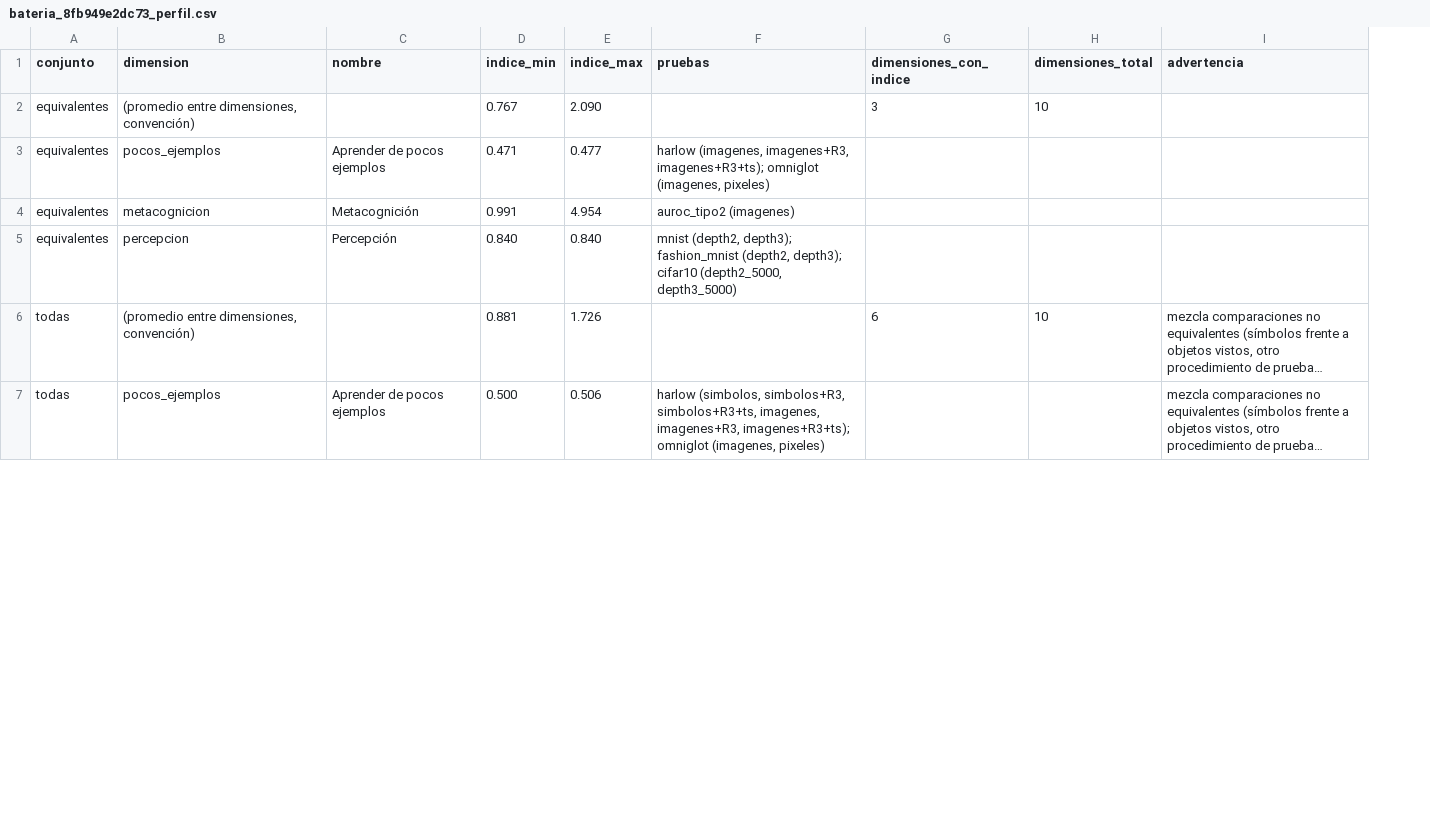
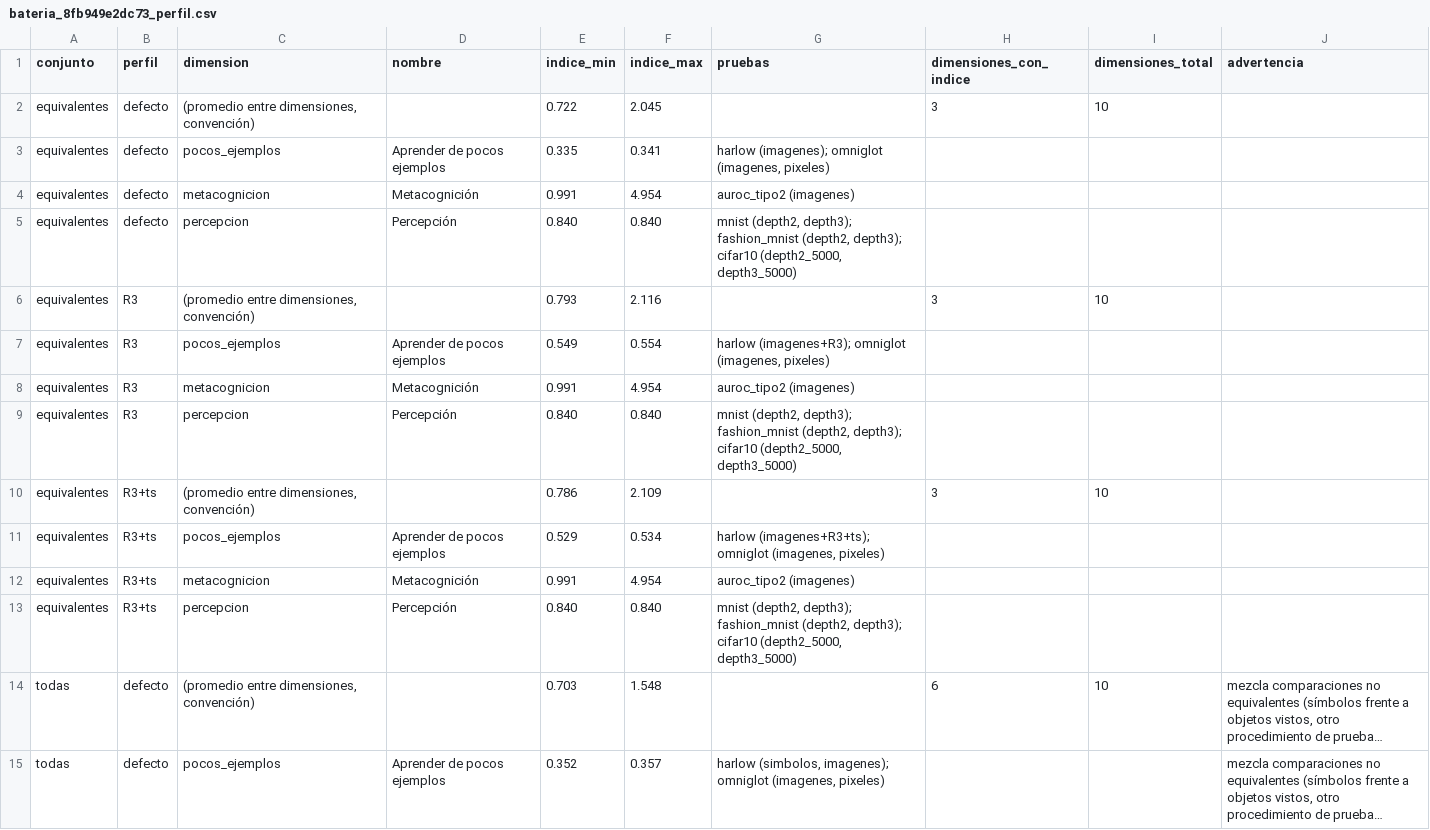
Before and after one commit to hernanbarreto/bioelastic_snn, a CSV file: results/bateria_8fb949e2dc73_perfil.csv, drawn as a sheet; only a part is shown; long unchanged cells end in …; addresses are those after the commit; the diff covers the shown part only; the diff names each change by its address in the sheet, - before the commit and + after, or states it on an @@ line.

```diff
--- a/results/bateria_8fb949e2dc73_perfil.csv
+++ b/results/bateria_8fb949e2dc73_perfil.csv
+column B (perfil), rows 2-5: all defecto; rows 14-15: defecto | defecto
-E2 (indice_min): 0.767
+E2 (indice_min): 0.722
-F2 (indice_max): 2.090
+F2 (indice_max): 2.045
-E3 (indice_min): 0.471
+E3 (indice_min): 0.335
-F3 (indice_max): 0.477
+F3 (indice_max): 0.341
-G3 (pruebas): harlow (imagenes, imagenes+R3, imagenes+R3+ts); omniglot (imagenes,…
+G3 (pruebas): harlow (imagenes); omniglot (imagenes,…
+row 6: equivalentes | R3 | (promedio entre dimensiones, convención) |  | 0.793 | 2.116 |  | 3 | 10
+row 7: equivalentes | R3 | pocos_ejemplos | Aprender de pocos ejemplos | 0.549 | 0.554 | harlow (imagenes+R3); omniglot (imagenes, pixeles)
+row 8: equivalentes | R3 | metacognicion | Metacognición | 0.991 | 4.954 | auroc_tipo2 (imagenes)
+row 9: equivalentes | R3 | percepcion | Percepción | 0.840 | 0.840 | mnist (depth2, depth3); fashion_mnist (depth2, depth3); cifar10 (depth2_5000, depth3_5000)
+row 10: equivalentes | R3+ts | (promedio entre dimensiones, convención) |  | 0.786 | 2.109 |  | 3 | 10
+row 11: equivalentes | R3+ts | pocos_ejemplos | Aprender de pocos ejemplos | 0.529 | 0.534 | harlow (imagenes+R3+ts); omniglot (imagenes, pixeles)
+row 12: equivalentes | R3+ts | metacognicion | Metacognición | 0.991 | 4.954 | auroc_tipo2 (imagenes)
+row 13: equivalentes | R3+ts | percepcion | Percepción | 0.840 | 0.840 | mnist (depth2, depth3); fashion_mnist (depth2, depth3); cifar10 (depth2_5000, depth3_5000)
-E14 (indice_min): 0.881
+E14 (indice_min): 0.703
-F14 (indice_max): 1.726
+F14 (indice_max): 1.548
-E15 (indice_min): 0.500
+E15 (indice_min): 0.352
-F15 (indice_max): 0.506
+F15 (indice_max): 0.357
-G15 (pruebas): harlow (simbolos, simbolos+R3, simbolos+R3+ts, imagenes, imagenes+R3, imagenes+R3+ts); omniglot (imagenes,…
+G15 (pruebas): harlow (simbolos, imagenes); omniglot (imagenes,…
```
Also changed, not shown: 14 added rows and 4 edited cells elsewhere in this file, results/bateria_80a78700399c_perfil.csv, results/bateria_8fb949e2dc73.csv, 8 other files.
